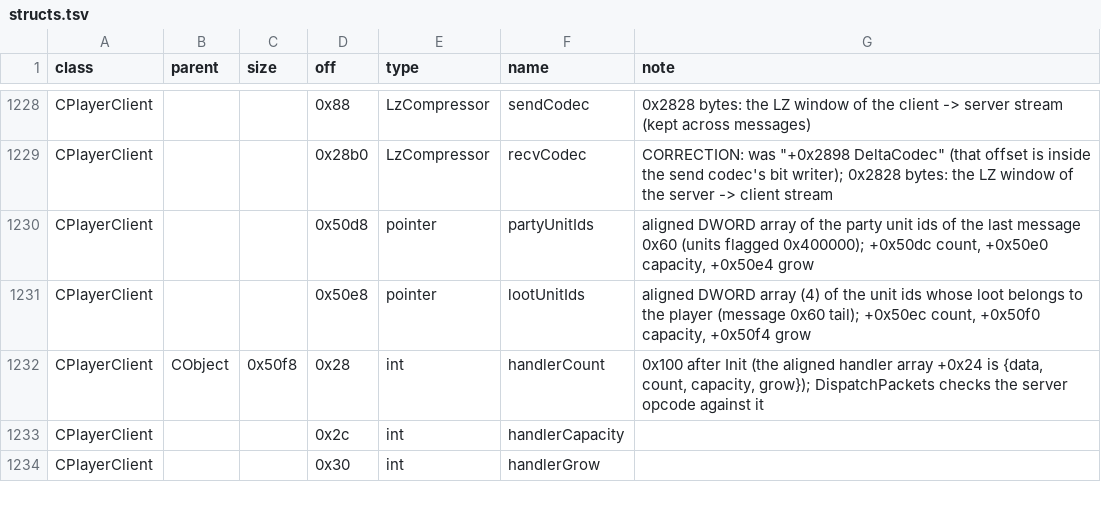
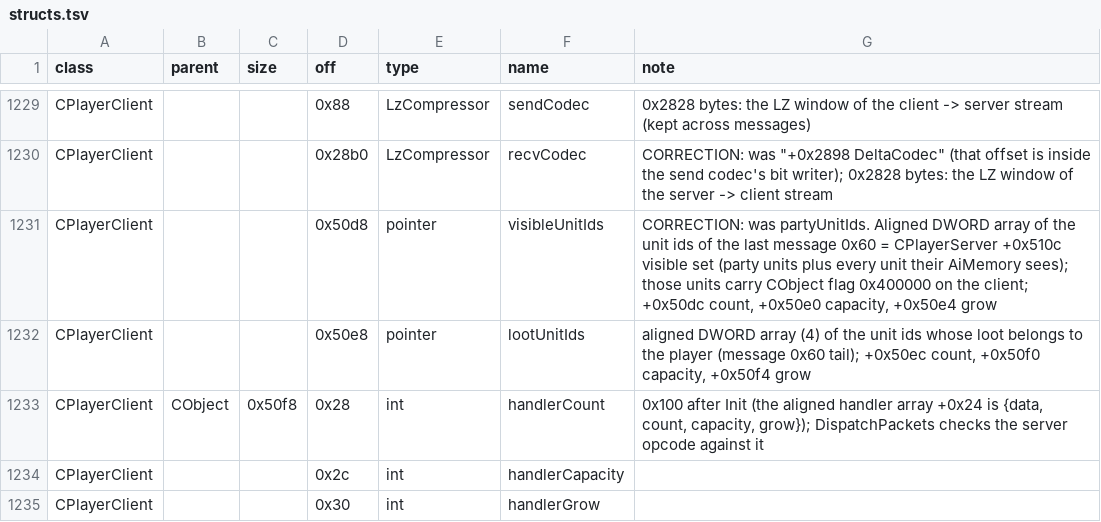
Before and after one commit to Kyr4l/ei-universal-mod, a TSV file: docs/game-exe/structs.tsv, drawn as a sheet; only a part is shown, gaps mark what is left out; the diff covers the shown part only.

```diff
--- a/docs/game-exe/structs.tsv
+++ b/docs/game-exe/structs.tsv
@@ -1229,3 +1230,3 @@ CPlayerClient			0x88	LzCompressor	sendCodec	0x2828 bytes: the LZ window of the c
 CPlayerClient			0x28b0	LzCompressor	recvCodec	CORRECTION: was "+0x2898 DeltaCodec" (that offset is inside the send codec's bit writer); 0x2828 bytes: the LZ window of the server -> client stream
-CPlayerClient			0x50d8	pointer	partyUnitIds	aligned DWORD array of the party unit ids of the last message 0x60 (units flagged 0x400000); +0x50dc count, +0x50e0 capacity, +0x50e4 grow
+CPlayerClient			0x50d8	pointer	visibleUnitIds	CORRECTION: was partyUnitIds. Aligned DWORD array of the unit ids of the last message 0x60 = CPlayerServer +0x510c visible set (party units plus every unit their AiMemory sees); those units carry CObject flag 0x400000 on the client; +0x50dc count, +0x50e0 capacity, +0x50e4 grow
 CPlayerClient			0x50e8	pointer	lootUnitIds	aligned DWORD array (4) of the unit ids whose loot belongs to the player (message 0x60 tail); +0x50ec count, +0x50f0 capacity, +0x50f4 grow
```
Also changed, not shown: 1 added row and 7 edited cells elsewhere in this file, 5 other files.
